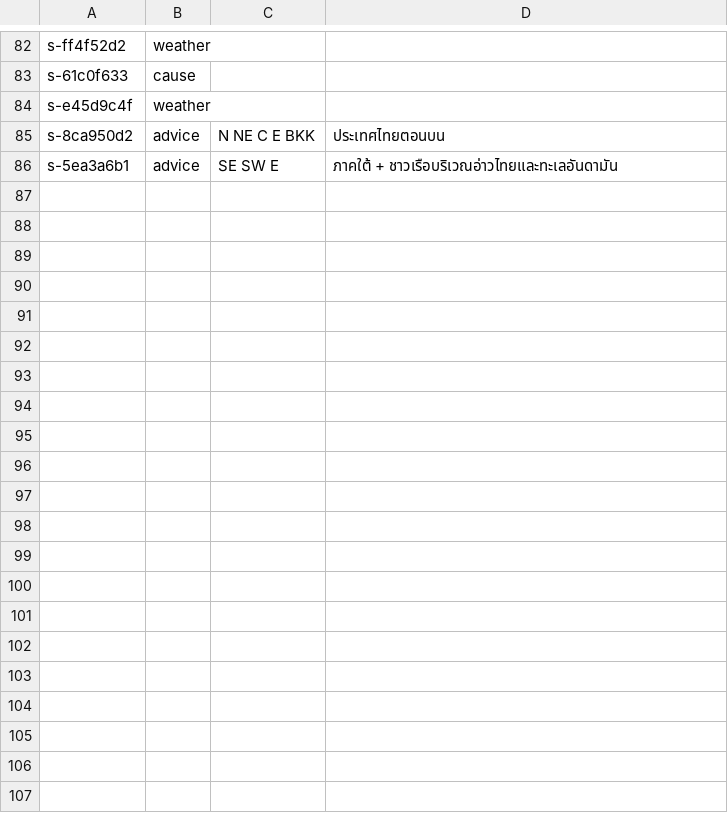
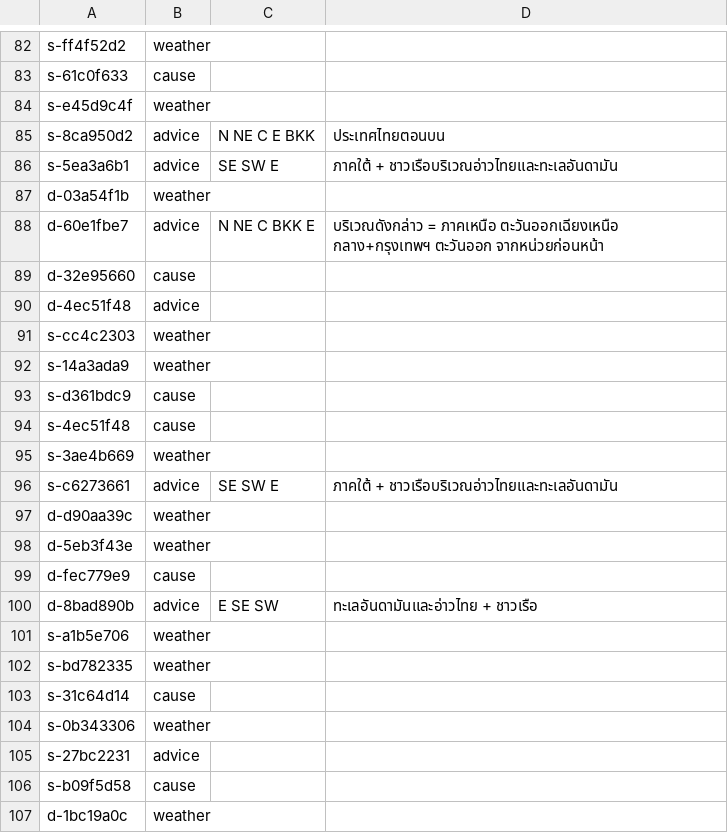
Before and after one commit to IdeaMee/tmd-plain-forecast, a TSV file: data/labeled/agent_labels.tsv, drawn as a sheet; only a part is shown, gaps mark what is left out; the diff names each change by its address in the sheet, - before the commit and + after, or states it on an @@ line.

Commit message:
label batch 5

```diff
--- a/data/labeled/agent_labels.tsv
+++ b/data/labeled/agent_labels.tsv
+row 87: d-03a54f1b | weather
+row 88: d-60e1fbe7 | advice | N NE C BKK E | บริเวณดังกล่าว = ภาคเหนือ ตะวันออกเฉียงเหนือ กลาง+กรุงเทพฯ ตะวันออก จากหน่วยก่อนหน้า
+row 89: d-32e95660 | cause
+row 90: d-4ec51f48 | advice
+row 91: s-cc4c2303 | weather
+row 92: s-14a3ada9 | weather
+row 93: s-d361bdc9 | cause
+row 94: s-4ec51f48 | cause
+row 95: s-3ae4b669 | weather
+row 96: s-c6273661 | advice | SE SW E | ภาคใต้ + ชาวเรือบริเวณอ่าวไทยและทะเลอันดามัน
+row 97: d-d90aa39c | weather
+row 98: d-5eb3f43e | weather
+row 99: d-fec779e9 | cause
+row 100: d-8bad890b | advice | E SE SW | ทะเลอันดามันและอ่าวไทย + ชาวเรือ
+row 101: s-a1b5e706 | weather
+row 102: s-bd782335 | weather
+row 103: s-31c64d14 | cause
+row 104: s-0b343306 | weather
+row 105: s-27bc2231 | advice
+row 106: s-b09f5d58 | cause
+row 107: d-1bc19a0c | weather
```
